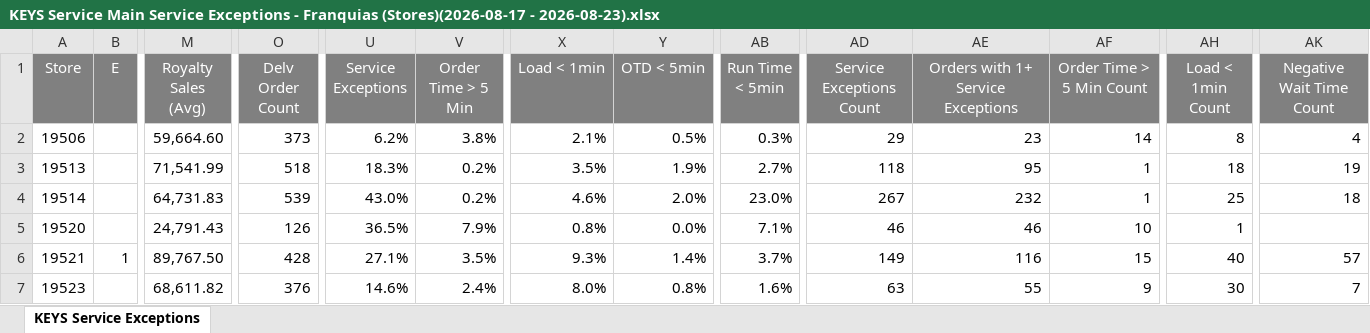
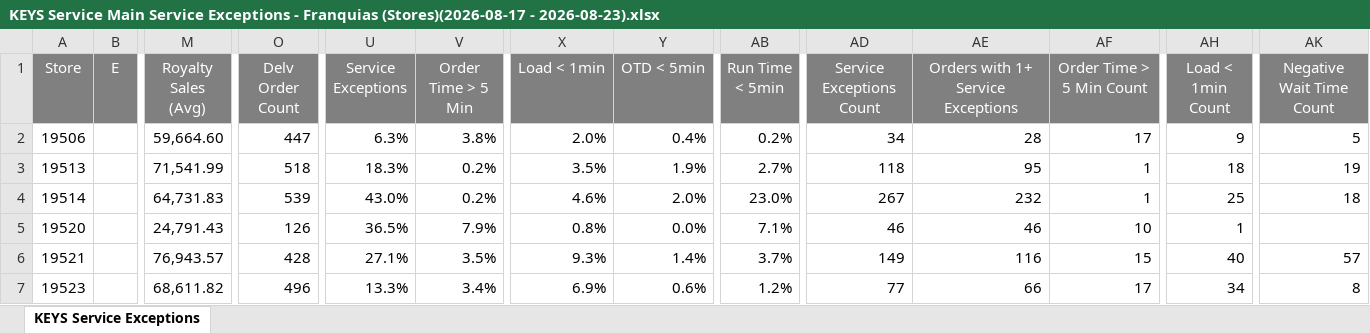
Before and after one commit to murilosporto-cpu/adt-extr-exceptions, an Excel workbook: franquias/pwr_reports/KEYS Service Main Service Exceptions - Franquias (Stores)(2026-08-17 - 2026-08-23).xlsx, sheet KEYS Service Exceptions, drawn as a sheet; only a part is shown, gaps mark what is left out; values as stored, in another font and other column widths than the file's, no borders; the diff covers the shown part only; the diff names each change by its address in the sheet, - before the commit and + after, or states it on an @@ line.

Commit message:
data: atualizacao do painel (via botao)

```diff
--- a/franquias/pwr_reports/KEYS Service Main Service Exceptions - Franquias (Stores)(2026-08-17 - 2026-08-23).xlsx (sheet KEYS Service Exceptions)
+++ b/franquias/pwr_reports/KEYS Service Main Service Exceptions - Franquias (Stores)(2026-08-17 - 2026-08-23).xlsx (sheet KEYS Service Exceptions)
-O2 (Delv Order Count): 373
+O2 (Delv Order Count): 447
-U2 (Service Exceptions): 6.2%
+U2 (Service Exceptions): 6.3%
-X2 (Load < 1min): 2.1%
+X2 (Load < 1min): 2.0%
-Y2 (OTD < 5min): 0.5%
+Y2 (OTD < 5min): 0.4%
-AB2 (Run Time < 5min): 0.3%
+AB2 (Run Time < 5min): 0.2%
-AD2 (Service Exceptions Count): 29
+AD2 (Service Exceptions Count): 34
-AE2: 23
+AE2: 28
-AF2 (Order Time > 5 Min Count): 14
+AF2 (Order Time > 5 Min Count): 17
-AH2 (Load < 1min Count): 8
+AH2 (Load < 1min Count): 9
-AK2 (Negative Wait Time Count): 4
+AK2 (Negative Wait Time Count): 5
-B6 (E): 1
+B6 (E): (empty)
-M6 (Royalty Sales (Avg)): 89,767.50
+M6 (Royalty Sales (Avg)): 76,943.57
-O7 (Delv Order Count): 376
+O7 (Delv Order Count): 496
-U7 (Service Exceptions): 14.6%
+U7 (Service Exceptions): 13.3%
-V7 (Order Time > 5 Min): 2.4%
+V7 (Order Time > 5 Min): 3.4%
-X7 (Load < 1min): 8.0%
+X7 (Load < 1min): 6.9%
-Y7 (OTD < 5min): 0.8%
+Y7 (OTD < 5min): 0.6%
-AB7 (Run Time < 5min): 1.6%
+AB7 (Run Time < 5min): 1.2%
-AD7 (Service Exceptions Count): 63
+AD7 (Service Exceptions Count): 77
-AE7: 55
+AE7: 66
-AF7 (Order Time > 5 Min Count): 9
+AF7 (Order Time > 5 Min Count): 17
-AH7 (Load < 1min Count): 30
+AH7 (Load < 1min Count): 34
-AK7 (Negative Wait Time Count): 7
+AK7 (Negative Wait Time Count): 8
```
Also changed, not shown: 1 added row, 2 removed rows and 1375 edited cells elsewhere in this sheet, franquias/pwr_reports/Keys Summary - Franquias (Stores)(2026-08-17 - 2026-08-23).xlsx, lojas-proprias/pwr_reports/KEYS Service Main Service Exceptions - Lojas Corporativas (Stores)(2026-08-17 - 2026-08-23).xlsx, 28 other files.
